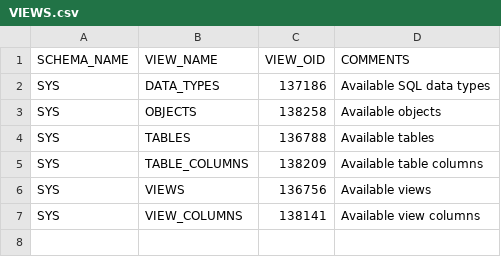
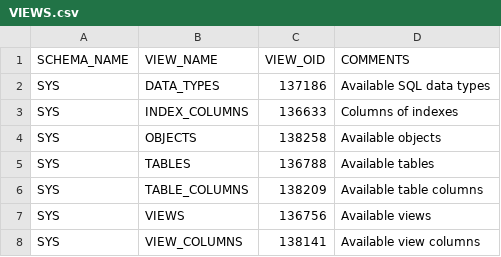
Before and after one commit to sapops/hana-cli, a CSV file: db/data/VIEWS.csv, drawn as a sheet.

```diff
--- a/db/data/VIEWS.csv
+++ b/db/data/VIEWS.csv
@@ -2,2 +2,3 @@ SCHEMA_NAME;VIEW_NAME;VIEW_OID;COMMENTS
 "SYS";"DATA_TYPES";"137186";"Available SQL data types"
+"SYS";"INDEX_COLUMNS";"136633";"Columns of indexes"
 "SYS";"OBJECTS";"138258";"Available objects"
```
Also changed, not shown: db/data/OBJECTS.csv, db/data/VIEW_COLUMNS.csv, 2 other files.
